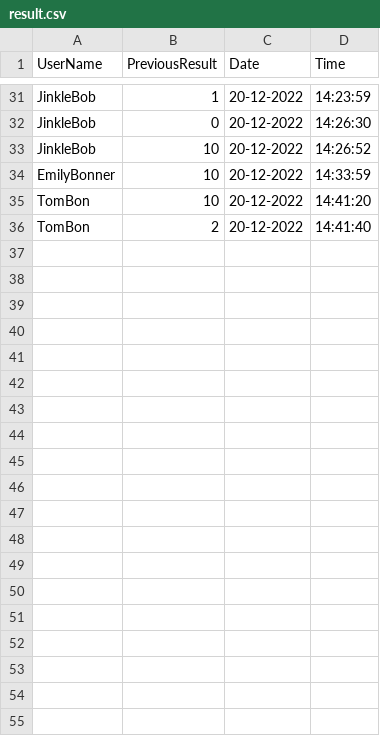
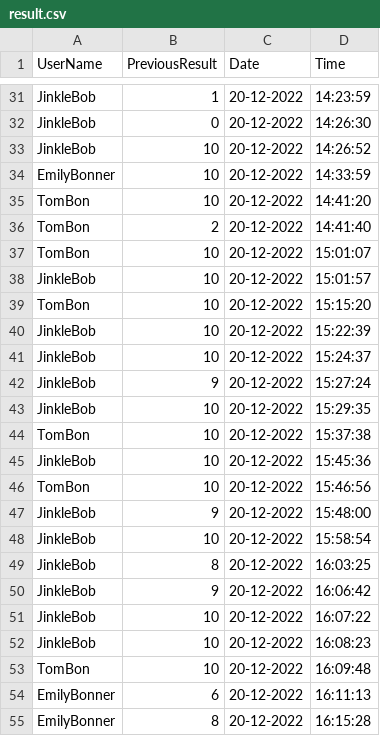
Before and after one commit to JakeFranklin1/college-software-solution, a CSV file: result.csv, drawn as a sheet; only a part is shown, gaps mark what is left out; the diff covers the shown part only.

```diff
--- a/result.csv
+++ b/result.csv
@@ -36 +36,20 @@ TomBon,10,20-12-2022,14:41:20
 TomBon,2,20-12-2022,14:41:40
+TomBon,10,20-12-2022,15:01:07
+JinkleBob,10,20-12-2022,15:01:57
+TomBon,10,20-12-2022,15:15:20
+JinkleBob,10,20-12-2022,15:22:39
+JinkleBob,10,20-12-2022,15:24:37
+JinkleBob,9,20-12-2022,15:27:24
+JinkleBob,10,20-12-2022,15:29:35
+TomBon,10,20-12-2022,15:37:38
+JinkleBob,10,20-12-2022,15:45:36
+TomBon,10,20-12-2022,15:46:56
+JinkleBob,9,20-12-2022,15:48:00
+JinkleBob,10,20-12-2022,15:58:54
+JinkleBob,8,20-12-2022,16:03:25
+JinkleBob,9,20-12-2022,16:06:42
+JinkleBob,10,20-12-2022,16:07:22
+JinkleBob,10,20-12-2022,16:08:23
+TomBon,10,20-12-2022,16:09:48
+EmilyBonner,6,20-12-2022,16:11:13
+EmilyBonner,8,20-12-2022,16:15:28
```
Also changed, not shown: 27 added rows elsewhere in this file, 5 other files.
